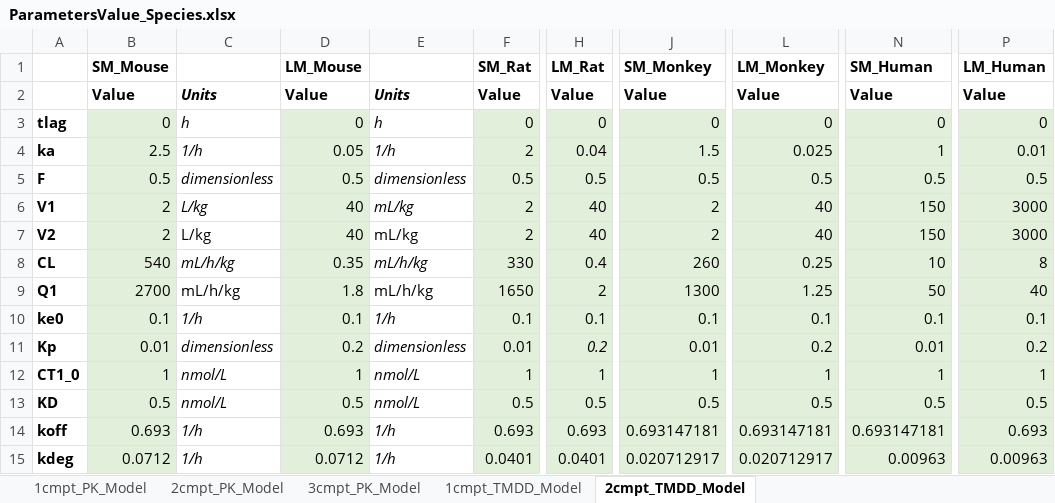
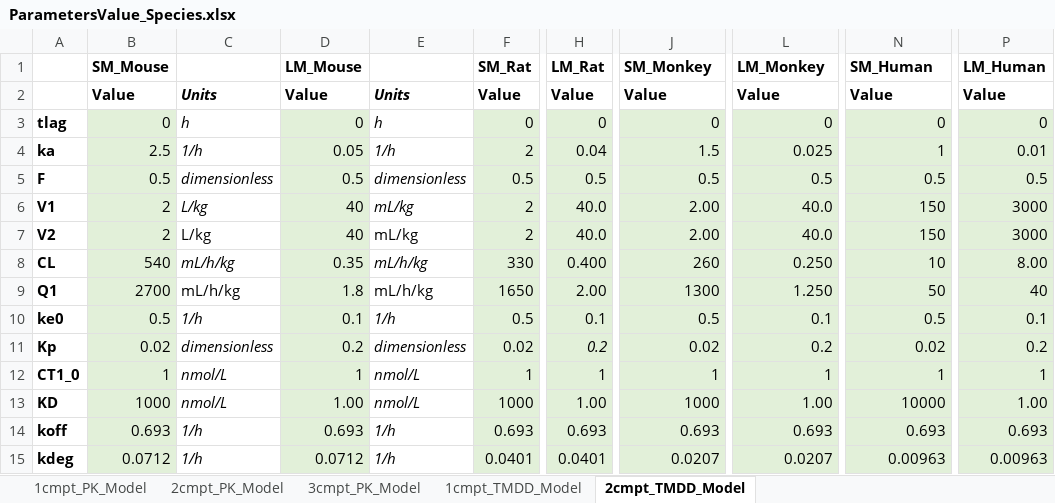
Before and after one commit to pkpdapp-team/pkpdapp, an Excel workbook: pkpdapp/pkpdapp/migrations/models/ParametersValue_Species.xlsx, sheet 2cmpt_TMDD_Model, drawn as a sheet; only a part is shown, gaps mark what is left out; values as stored, in another font and other column widths than the file's, no borders; the diff covers the shown part only; the diff names each change by its address in the sheet, - before the commit and + after, or states it on an @@ line.

Commit message:
update default parameters and make variables in tmdd models consistent

```diff
--- a/pkpdapp/pkpdapp/migrations/models/ParametersValue_Species.xlsx (sheet 2cmpt_TMDD_Model)
+++ b/pkpdapp/pkpdapp/migrations/models/ParametersValue_Species.xlsx (sheet 2cmpt_TMDD_Model)
-H6:H7: 40
+H6:H7: 40.0
-J6:J7: 2
+J6:J7: 2.00
-L6:L7: 40
+L6:L7: 40.0
-H8: 0.4
+H8: 0.400
-L8: 0.25
+L8: 0.250
-P8: 8
+P8: 8.00
-H9: 2
+H9: 2.00
-L9: 1.25
+L9: 1.250
-B10: 0.1
+B10: 0.5
-F10: 0.1
+F10: 0.5
-J10: 0.1
+J10: 0.5
-N10: 0.1
+N10: 0.5
-B11: 0.01
+B11: 0.02
-F11: 0.01
+F11: 0.02
-J11: 0.01
+J11: 0.02
-N11: 0.01
+N11: 0.02
-B13: 0.5
+B13: 1000
-D13: 0.5
+D13: 1.00
-F13: 0.5
+F13: 1000
-H13: 0.5
+H13: 1.00
-J13: 0.5
+J13: 1000
-L13: 0.5
+L13: 1.00
-N13: 0.5
+N13: 10000
-P13: 0.5
+P13: 1.00
-J14: 0.693147181
+J14: 0.693
-L14: 0.693147181
+L14: 0.693
-N14: 0.693147181
+N14: 0.693
-J15: 0.020712917
+J15: 0.0207
-L15: 0.020712917
+L15: 0.0207
```
Also changed, not shown: 13 edited cells elsewhere in this sheet, sheet 3cmpt_PK_Model, sheet 1cmpt_TMDD_Model, sheet 2cmpt_PK_Model, sheet 1cmpt_PK_Model, formulas that keep their value, 5 other files.
